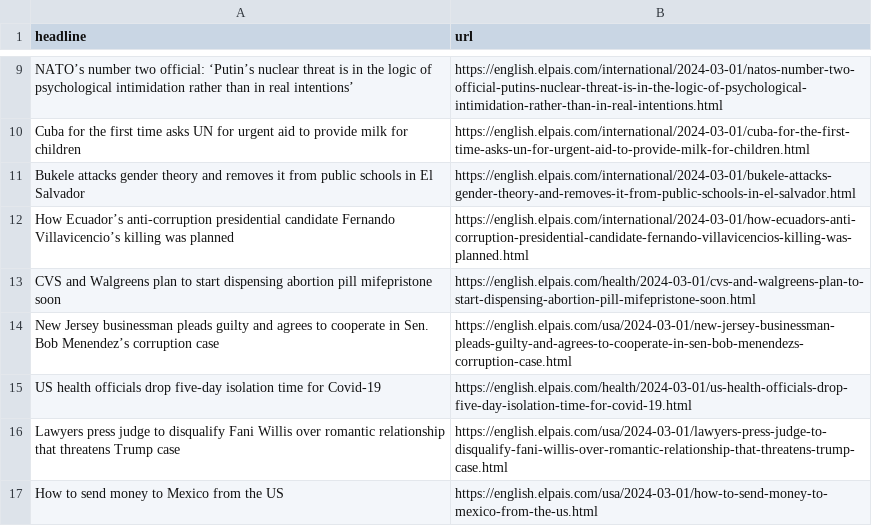
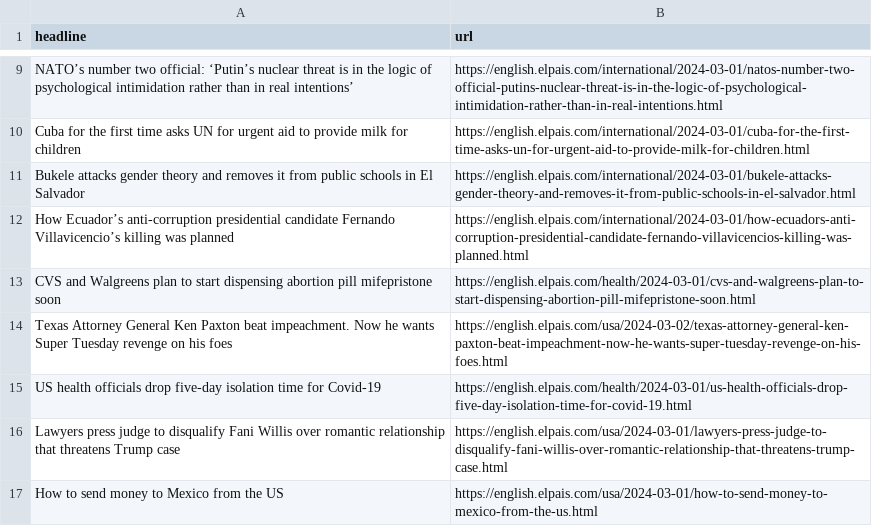
Before and after one commit to dlaiu/headlines-scraper, a CSV file: headlines.csv, drawn as a sheet; only a part is shown, gaps mark what is left out; removed rows and columns are numbered as before the commit, all else as after; the diff names each change by its address in the sheet, - before the commit and + after, or states it on an @@ line.

```diff
--- a/headlines.csv
+++ b/headlines.csv
-row 14: New Jersey businessman pleads guilty and agrees to cooperate in Sen. Bob Menendez’s corruption case | https://english.elpais.com/usa/2024-03-01/new-jersey-businessman-pleads-guilty-and-agrees-to-cooperate-in-sen-bob-menendezs-corruption-case.html
+row 14: Texas Attorney General Ken Paxton beat impeachment. Now he wants Super Tuesday revenge on his foes | https://english.elpais.com/usa/2024-03-02/texas-attorney-general-ken-paxton-beat-impeachment-now-he-wants-super-tuesday-revenge-on-his-foes.html
```
